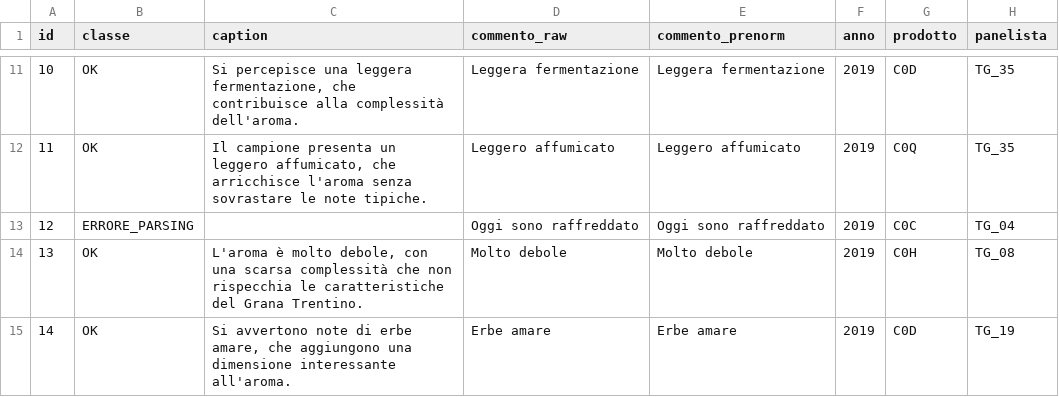
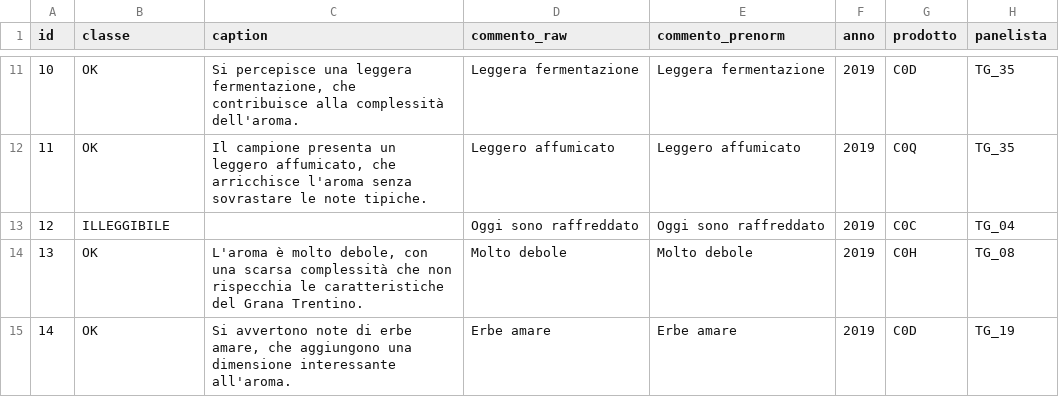
Before and after one commit to HellNF/CheeseCaptioningAIFQC, a CSV file: data/processed/caption_per_attributo/Aroma_captions.csv, drawn as a sheet; only a part is shown, gaps mark what is left out; the diff covers the shown part only.

```diff
--- a/data/processed/caption_per_attributo/Aroma_captions.csv
+++ b/data/processed/caption_per_attributo/Aroma_captions.csv
@@ -12,3 +12,3 @@ id,classe,caption,commento_raw,commento_prenorm,anno,prodotto,panelista
 11,OK,"Il campione presenta un leggero affumicato, che arricchisce l'aroma senza sovrastare le note tipiche.",Leggero affumicato,Leggero affumicato,2019,C0Q,TG_35
-12,ERRORE_PARSING,,Oggi sono raffreddato,Oggi sono raffreddato,2019,C0C,TG_04
+12,ILLEGGIBILE,,Oggi sono raffreddato,Oggi sono raffreddato,2019,C0C,TG_04
 13,OK,"L'aroma è molto debole, con una scarsa complessità che non rispecchia le caratteristiche del Grana Trentino.",Molto debole,Molto debole,2019,C0H,TG_08
```
Also changed, not shown: 18 edited cells elsewhere in this file, data/processed/caption_per_attributo/Sapore_captions.csv.
